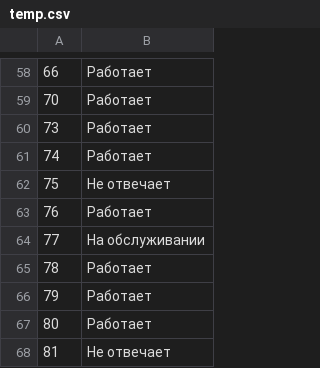
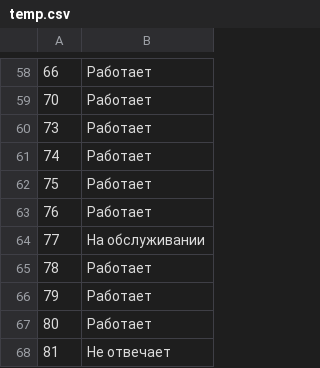
Before and after one commit to domestic-dog/html-parser-to-tg, a CSV file: temp.csv, drawn as a sheet; only a part is shown, gaps mark what is left out.

```diff
--- a/temp.csv
+++ b/temp.csv
@@ -61,3 +61,3 @@
 74,Работает
-75,Не отвечает
+75,Работает
 76,Работает
```
Also changed, not shown: 2 other files.
